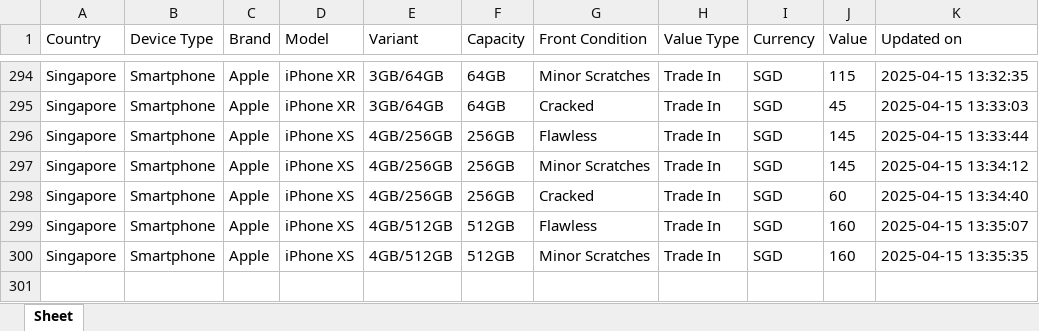
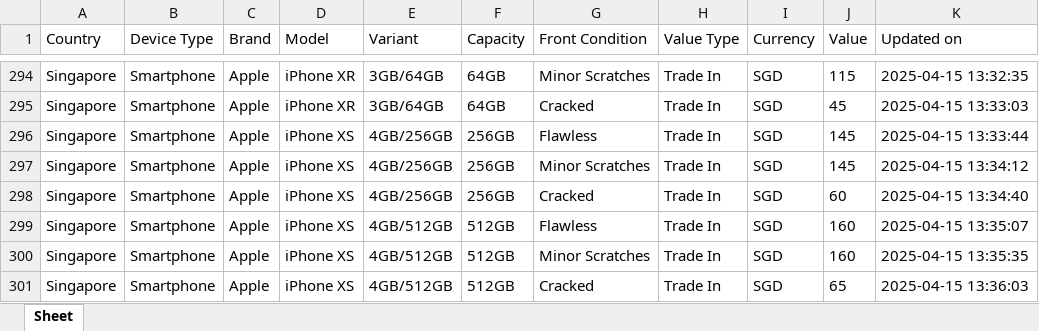
Before and after one commit to Ashutoshmitra/TradeBot, an Excel workbook: tradein_values.xlsx, sheet Sheet, drawn as a sheet; only a part is shown, gaps mark what is left out; values as stored, in another font and other column widths than the file's, no borders; the diff names each change by its address in the sheet, - before the commit and + after, or states it on an @@ line.

```diff
--- a/tradein_values.xlsx (sheet Sheet)
+++ b/tradein_values.xlsx (sheet Sheet)
+row 301: Singapore | Smartphone | Apple | iPhone XS | 4GB/512GB | 512GB | Cracked | Trade In | SGD | 65 | 2025-04-15 13:36:03
```
